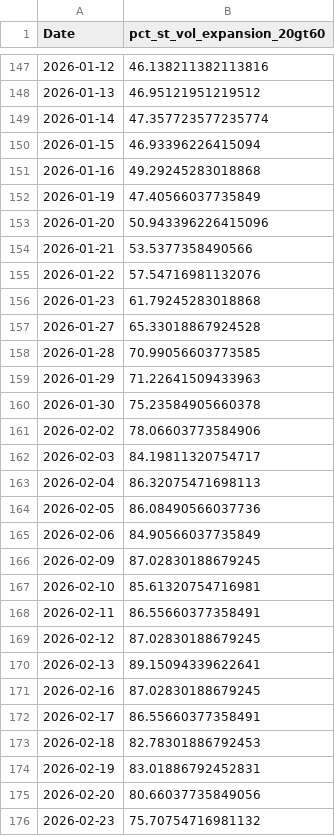
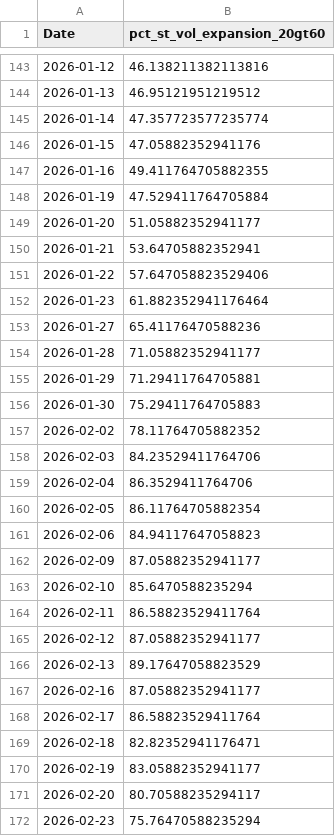
Before and after one commit to CS26-ST/Nifty500-Short-Term-Volatility, a CSV file: output/nifty500_volatility_breadth_series.csv, drawn as a sheet; only a part is shown, gaps mark what is left out; the diff covers the shown part only.

```diff
--- a/output/nifty500_volatility_breadth_series.csv
+++ b/output/nifty500_volatility_breadth_series.csv
@@ -149,28 +145,28 @@ Date,pct_st_vol_expansion_20gt60
 2026-01-14,47.357723577235774
-2026-01-15,46.93396226415094
-2026-01-16,49.29245283018868
-2026-01-19,47.40566037735849
-2026-01-20,50.943396226415096
-2026-01-21,53.5377358490566
-2026-01-22,57.54716981132076
-2026-01-23,61.79245283018868
-2026-01-27,65.33018867924528
-2026-01-28,70.99056603773585
-2026-01-29,71.22641509433963
-2026-01-30,75.23584905660378
-2026-02-02,78.06603773584906
-2026-02-03,84.19811320754717
-2026-02-04,86.32075471698113
-2026-02-05,86.08490566037736
-2026-02-06,84.90566037735849
-2026-02-09,87.02830188679245
-2026-02-10,85.61320754716981
-2026-02-11,86.55660377358491
-2026-02-12,87.02830188679245
-2026-02-13,89.15094339622641
-2026-02-16,87.02830188679245
-2026-02-17,86.55660377358491
-2026-02-18,82.78301886792453
-2026-02-19,83.01886792452831
-2026-02-20,80.66037735849056
-2026-02-23,75.70754716981132
+2026-01-15,47.05882352941176
+2026-01-16,49.411764705882355
+2026-01-19,47.529411764705884
+2026-01-20,51.05882352941177
+2026-01-21,53.64705882352941
+2026-01-22,57.647058823529406
+2026-01-23,61.882352941176464
+2026-01-27,65.41176470588236
+2026-01-28,71.05882352941177
+2026-01-29,71.29411764705881
+2026-01-30,75.29411764705883
+2026-02-02,78.11764705882352
+2026-02-03,84.23529411764706
+2026-02-04,86.3529411764706
+2026-02-05,86.11764705882354
+2026-02-06,84.94117647058823
+2026-02-09,87.05882352941177
+2026-02-10,85.6470588235294
+2026-02-11,86.58823529411764
+2026-02-12,87.05882352941177
+2026-02-13,89.17647058823529
+2026-02-16,87.05882352941177
+2026-02-17,86.58823529411764
+2026-02-18,82.82352941176471
+2026-02-19,83.05882352941177
+2026-02-20,80.70588235294117
+2026-02-23,75.76470588235294
```
Also changed, not shown: 5 added rows, 4 removed rows and 13 edited cells elsewhere in this file, 2 other files.
